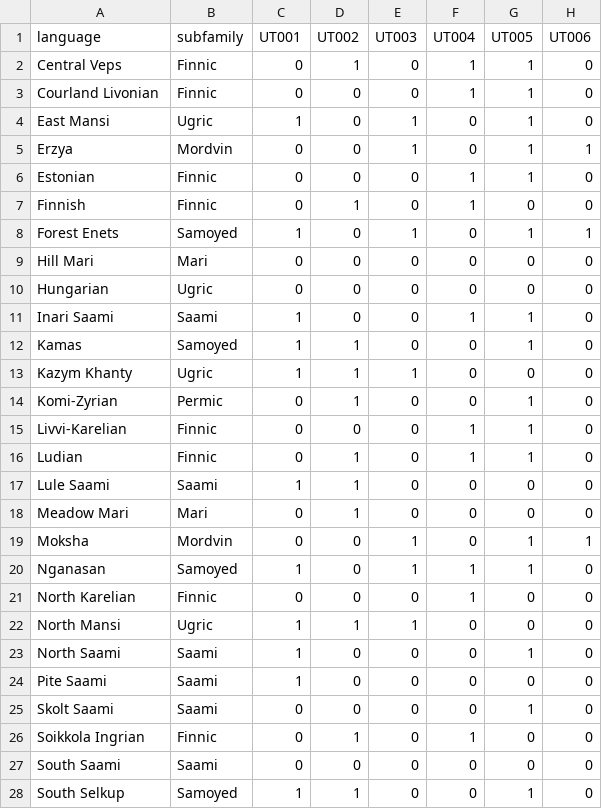
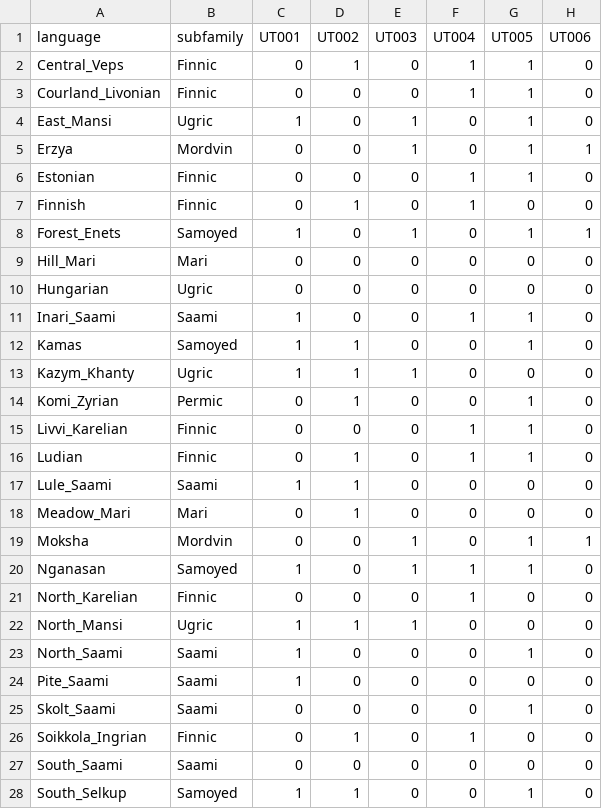
Before and after one commit to cldf-datasets/uratyp, a CSV file: raw/Finaldata.csv, drawn as a sheet; only a part is shown; the diff covers the shown part only; the diff names each change by its address in the sheet, - before the commit and + after, or states it on an @@ line.

```diff
--- a/raw/Finaldata.csv
+++ b/raw/Finaldata.csv
-A2 (language): Central Veps
+A2 (language): Central_Veps
-A3 (language): Courland Livonian
+A3 (language): Courland_Livonian
-A4 (language): East Mansi
+A4 (language): East_Mansi
-A8 (language): Forest Enets
+A8 (language): Forest_Enets
-A9 (language): Hill Mari
+A9 (language): Hill_Mari
-A11 (language): Inari Saami
+A11 (language): Inari_Saami
-A13 (language): Kazym Khanty
+A13 (language): Kazym_Khanty
-A14 (language): Komi-Zyrian
+A14 (language): Komi_Zyrian
-A15 (language): Livvi-Karelian
+A15 (language): Livvi_Karelian
-A17 (language): Lule Saami
+A17 (language): Lule_Saami
-A18 (language): Meadow Mari
+A18 (language): Meadow_Mari
-A21 (language): North Karelian
+A21 (language): North_Karelian
-A22 (language): North Mansi
+A22 (language): North_Mansi
-A23 (language): North Saami
+A23 (language): North_Saami
-A24 (language): Pite Saami
+A24 (language): Pite_Saami
-A25 (language): Skolt Saami
+A25 (language): Skolt_Saami
-A26 (language): Soikkola Ingrian
+A26 (language): Soikkola_Ingrian
-A27 (language): South Saami
+A27 (language): South_Saami
-A28 (language): South Selkup
+A28 (language): South_Selkup
```
Also changed, not shown: 5 edited cells elsewhere in this file, cldf/languages.csv, raw/Languages.csv, 2 other files.
